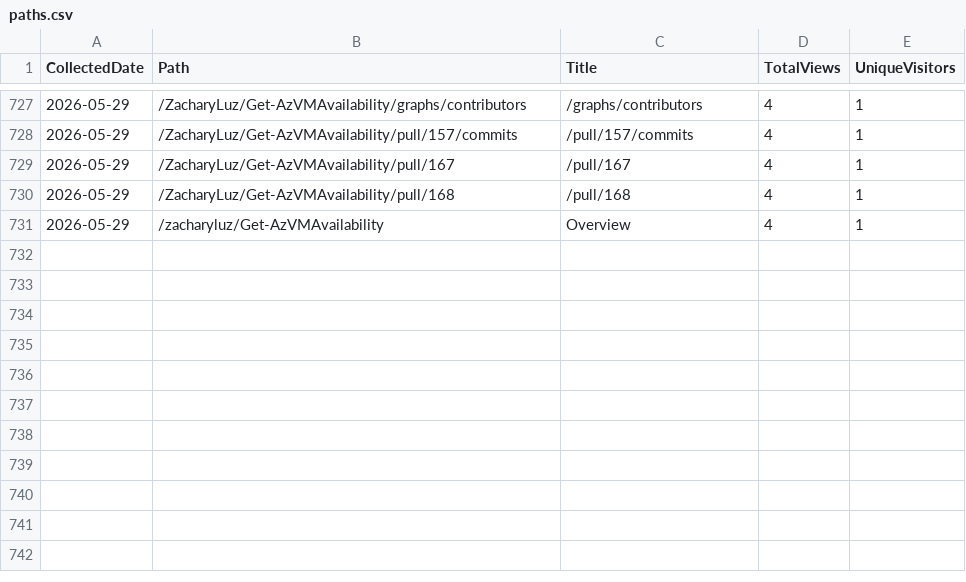
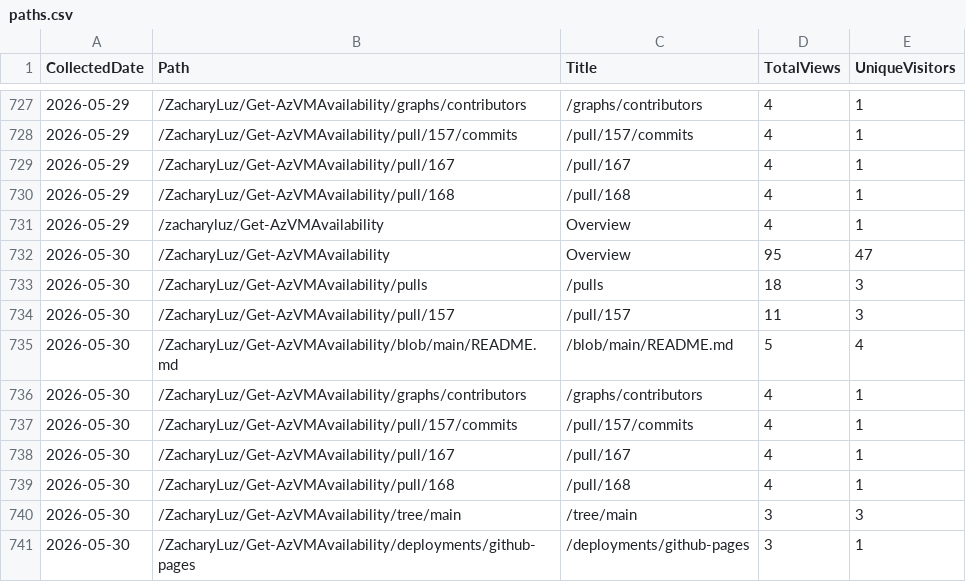
Before and after one commit to ZacharyLuz/Get-AzVMAvailability, a CSV file: data/paths.csv, drawn as a sheet; only a part is shown, gaps mark what is left out; the diff names each change by its address in the sheet, - before the commit and + after, or states it on an @@ line.

```diff
--- a/data/paths.csv
+++ b/data/paths.csv
+row 732: 2026-05-30 | /ZacharyLuz/Get-AzVMAvailability | Overview | 95 | 47
+row 733: 2026-05-30 | /ZacharyLuz/Get-AzVMAvailability/pulls | /pulls | 18 | 3
+row 734: 2026-05-30 | /ZacharyLuz/Get-AzVMAvailability/pull/157 | /pull/157 | 11 | 3
+row 735: 2026-05-30 | /ZacharyLuz/Get-AzVMAvailability/blob/main/README.md | /blob/main/README.md | 5 | 4
+row 736: 2026-05-30 | /ZacharyLuz/Get-AzVMAvailability/graphs/contributors | /graphs/contributors | 4 | 1
+row 737: 2026-05-30 | /ZacharyLuz/Get-AzVMAvailability/pull/157/commits | /pull/157/commits | 4 | 1
+row 738: 2026-05-30 | /ZacharyLuz/Get-AzVMAvailability/pull/167 | /pull/167 | 4 | 1
+row 739: 2026-05-30 | /ZacharyLuz/Get-AzVMAvailability/pull/168 | /pull/168 | 4 | 1
+row 740: 2026-05-30 | /ZacharyLuz/Get-AzVMAvailability/tree/main | /tree/main | 3 | 3
+row 741: 2026-05-30 | /ZacharyLuz/Get-AzVMAvailability/deployments/github-pages | /deployments/github-pages | 3 | 1
```
Also changed, not shown: data/psgallery-downloads.csv, data/referrers.csv, 4 other files.
